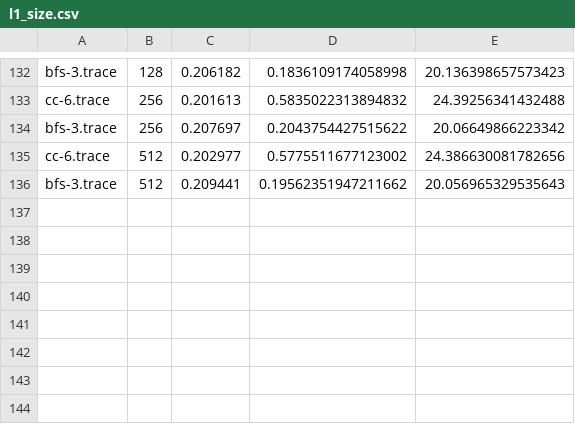
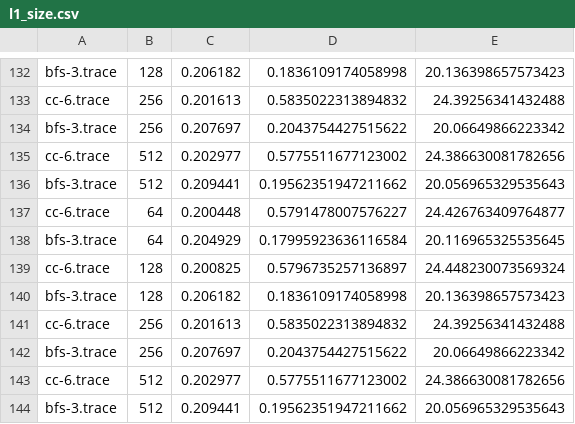
Before and after one commit to GovindK58/Cryofetchers, a CSV file: results/l1_size/l1_size.csv, drawn as a sheet; only a part is shown, gaps mark what is left out.

```diff
--- a/results/l1_size/l1_size.csv
+++ b/results/l1_size/l1_size.csv
@@ -136 +136,9 @@ cc-6.trace,512,0.202977,0.5775511677123002,24.386630081782656
 bfs-3.trace,512,0.209441,0.19562351947211662,20.056965329535643
+cc-6.trace,64,0.200448,0.5791478007576227,24.426763409764877
+bfs-3.trace,64,0.204929,0.17995923636116584,20.116965325535645
+cc-6.trace,128,0.200825,0.5796735257136897,24.448230073569324
+bfs-3.trace,128,0.206182,0.1836109174058998,20.136398657573423
+cc-6.trace,256,0.201613,0.5835022313894832,24.39256341432488
+bfs-3.trace,256,0.207697,0.2043754427515622,20.06649866223342
+cc-6.trace,512,0.202977,0.5775511677123002,24.386630081782656
+bfs-3.trace,512,0.209441,0.19562351947211662,20.056965329535643
```
Also changed, not shown: 7 other files.
